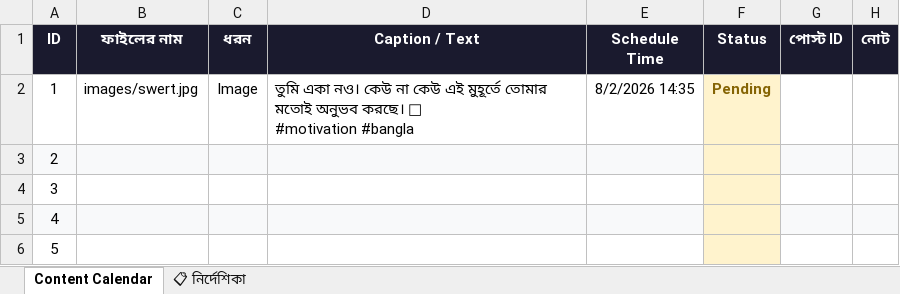
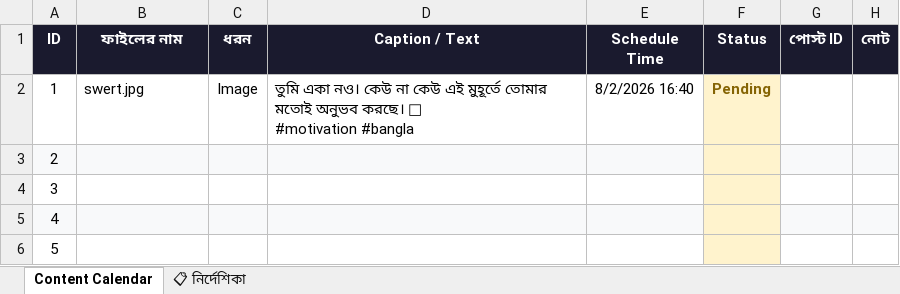
Before and after one commit to niru799x-beep/fb-autoposter-whisper, an Excel workbook: facebook_content_calendar.xlsx, sheet Content Calendar, drawn as a sheet; values as stored, in another font and other column widths than the file's, no borders; the diff names each change by its address in the sheet, - before the commit and + after, or states it on an @@ line.

Commit message:
Add files via upload

```diff
--- a/facebook_content_calendar.xlsx (sheet Content Calendar)
+++ b/facebook_content_calendar.xlsx (sheet Content Calendar)
-B2 (ফাইলের নাম): images/swert.jpg
+B2 (ফাইলের নাম): swert.jpg
-E2 (Schedule Time): 8/2/2026 14:35
+E2 (Schedule Time): 8/2/2026 16:40
```
